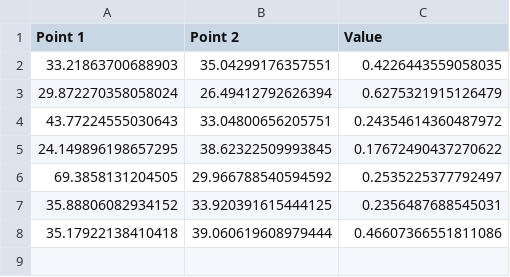
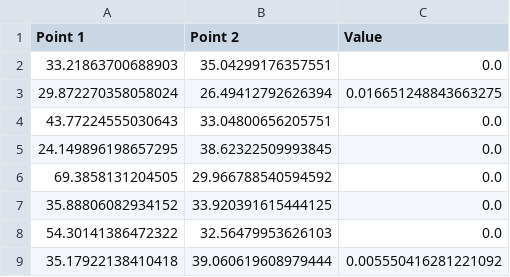
Before and after one commit to maltaweel/ImageComparison, a CSV file: network_output/centrality.csv, drawn as a sheet.

```diff
--- a/network_output/centrality.csv
+++ b/network_output/centrality.csv
@@ -1,8 +1,9 @@
 Point 1,Point 2,Value
-33.21863700688903,35.04299176357551,0.4226443559058035
-29.872270358058024,26.49412792626394,0.6275321915126479
-43.77224555030643,33.04800656205751,0.24354614360487972
-24.149896198657295,38.62322509993845,0.17672490437270622
-69.3858131204505,29.966788540594592,0.2535225377792497
-35.88806082934152,33.920391615444125,0.2356487688545031
-35.17922138410418,39.060619608979444,0.46607366551811086
+33.21863700688903,35.04299176357551,0.0
+29.872270358058024,26.49412792626394,0.016651248843663275
+43.77224555030643,33.04800656205751,0.0
+24.149896198657295,38.62322509993845,0.0
+69.3858131204505,29.966788540594592,0.0
+35.88806082934152,33.920391615444125,0.0
+54.30141386472322,32.56479953626103,0.0
+35.17922138410418,39.060619608979444,0.005550416281221092
```
Also changed, not shown: network_output/network.csv, 8 other files.
